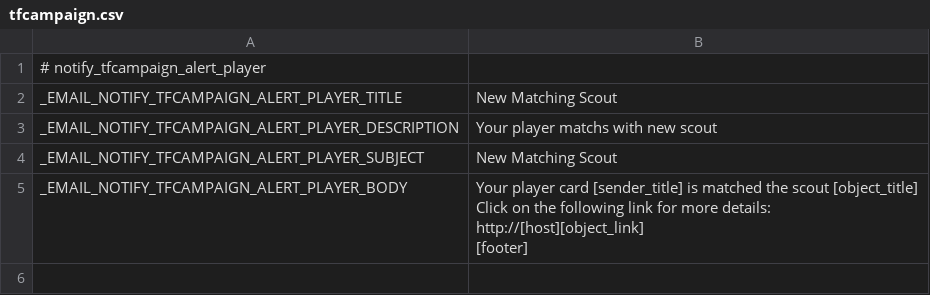
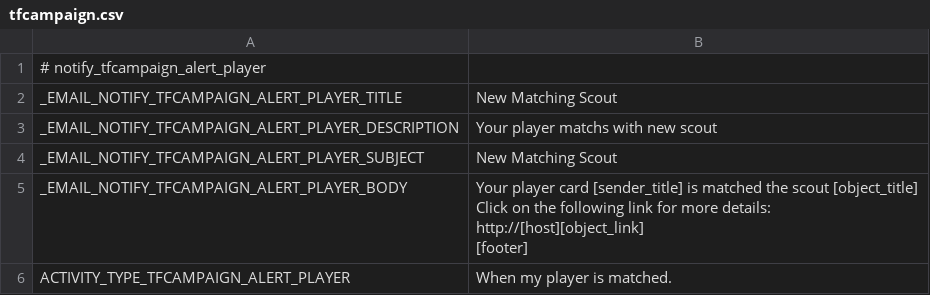
Before and after one commit to minh13488/tarfee, a CSV file: application/languages/en/tfcampaign.csv, drawn as a sheet; the diff names each change by its address in the sheet, - before the commit and + after, or states it on an @@ line.

```diff
--- a/application/languages/en/tfcampaign.csv
+++ b/application/languages/en/tfcampaign.csv
+row 6: ACTIVITY_TYPE_TFCAMPAIGN_ALERT_PLAYER | When my player is matched.
```
Also changed, not shown: application/languages/en/yngroup.csv.
